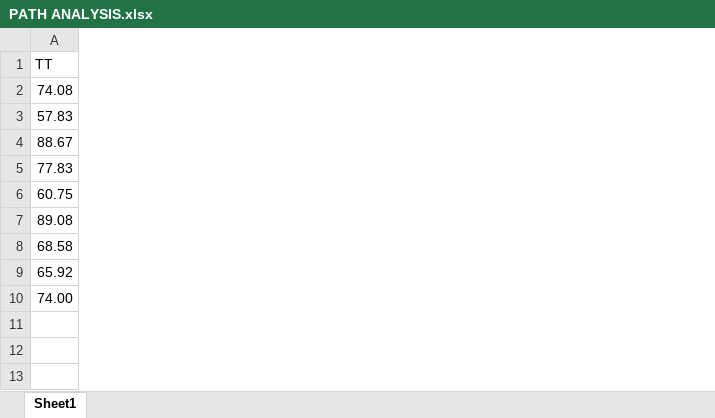
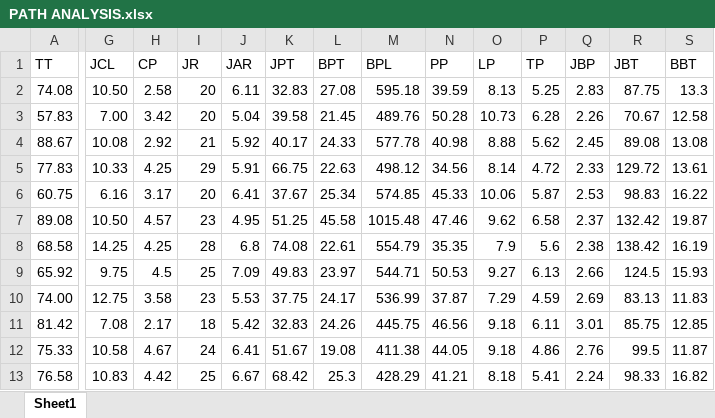
Before and after one commit to OzikPutraJarwo/Learn, an Excel workbook: R/assets/PATH ANALYSIS.xlsx, sheet Sheet1, drawn as a sheet; only a part is shown, gaps mark what is left out; values as stored, in another font and other column widths than the file's, no cell formats; rows hold the shown columns only; the diff covers the shown part only; the diff names each change by its address in the sheet, - before the commit and + after, or states it on an @@ line.

Commit message:
Fix path

```diff
--- a/R/assets/PATH ANALYSIS.xlsx (sheet Sheet1)
+++ b/R/assets/PATH ANALYSIS.xlsx (sheet Sheet1)
+column G (JCL), rows 2-10: 10.50 | 7.00 | 10.08 | 10.33 | 6.16 | 10.50 | 14.25 | 9.75 | 12.75
+column H (CP), rows 2-10: 2.58 | 3.42 | 2.92 | 4.25 | 3.17 | 4.57 | 4.25 | 4.5 | 3.58
+column I (JR), rows 2-10: 20 | 20 | 21 | 29 | 20 | 23 | 28 | 25 | 23
+column J (JAR), rows 2-10: 6.11 | 5.04 | 5.92 | 5.91 | 6.41 | 4.95 | 6.8 | 7.09 | 5.53
+column K (JPT), rows 2-10: 32.83 | 39.58 | 40.17 | 66.75 | 37.67 | 51.25 | 74.08 | 49.83 | 37.75
+column L (BPT), rows 2-10: 27.08 | 21.45 | 24.33 | 22.63 | 25.34 | 45.58 | 22.61 | 23.97 | 24.17
+column M (BPL), rows 2-10: 595.18 | 489.76 | 577.78 | 498.12 | 574.85 | 1015.48 | 554.79 | 544.71 | 536.99
+column N (PP), rows 2-10: 39.59 | 50.28 | 40.98 | 34.56 | 45.33 | 47.46 | 35.35 | 50.53 | 37.87
+column O (LP), rows 2-10: 8.13 | 10.73 | 8.88 | 8.14 | 10.06 | 9.62 | 7.9 | 9.27 | 7.29
+column P (TP), rows 2-10: 5.25 | 6.28 | 5.62 | 4.72 | 5.87 | 6.58 | 5.6 | 6.13 | 4.59
+column Q (JBP), rows 2-10: 2.83 | 2.26 | 2.45 | 2.33 | 2.53 | 2.37 | 2.38 | 2.66 | 2.69
+column R (JBT), rows 2-10: 87.75 | 70.67 | 89.08 | 129.72 | 98.83 | 132.42 | 138.42 | 124.5 | 83.13
+column S (BBT), rows 2-10: 13.3 | 12.58 | 13.08 | 13.61 | 16.22 | 19.87 | 16.19 | 15.93 | 11.83
+row 11: 81.42 | 7.08 | 2.17 | 18 | 5.42 | 32.83 | 24.26 | 445.75 | 46.56 | 9.18 | 6.11 | 3.01 | 85.75 | 12.85
+row 12: 75.33 | 10.58 | 4.67 | 24 | 6.41 | 51.67 | 19.08 | 411.38 | 44.05 | 9.18 | 4.86 | 2.76 | 99.5 | 11.87
+row 13: 76.58 | 10.83 | 4.42 | 25 | 6.67 | 68.42 | 25.3 | 428.29 | 41.21 | 8.18 | 5.41 | 2.24 | 98.33 | 16.82
```
Also changed, not shown: 4 added columns and 2 edited cells elsewhere in this sheet, cell formats, 8 other files.
